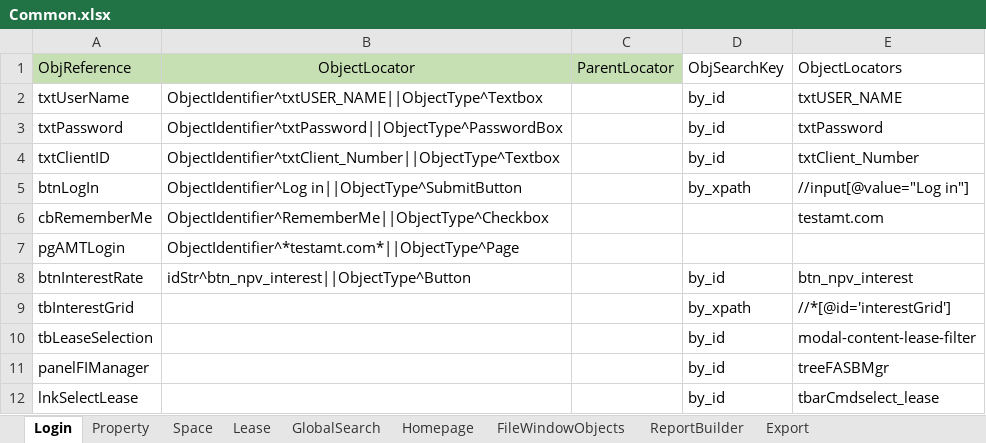
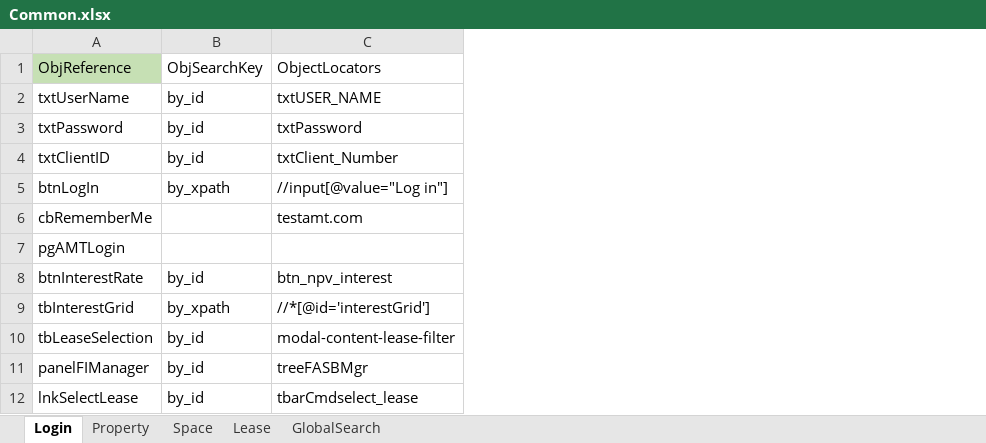
Before and after one commit to shahriarkamal-dsi/AMT-TestFrameWork, an Excel workbook: src/main/resources/objectLocator/Common.xlsx, sheet Login, drawn as a sheet; values as stored, in another font and other column widths than the file's, no borders; conditional formats not drawn; the diff names each change by its address in the sheet, - before the commit and + after, or states it on an @@ line.

Commit message:
Update: Create multi property,lease and space. Rename PropertyCreate.Xlsx to DataCreate.Xlsx Add: Add login method in UtilKeywordScript. Action,ExecutionFlag and Reference_TcID column in DataCreate.Xlsx

```diff
--- a/src/main/resources/objectLocator/Common.xlsx (sheet Login)
+++ b/src/main/resources/objectLocator/Common.xlsx (sheet Login)
-sheet tab: Homepage
-sheet tab: FileWindowObjects
-sheet tab: ReportBuilder
-sheet tab: Export
-column B, rows 1-8: ObjectLocator | ObjectIdentifier^txtUSER_NAME||ObjectType^Textbox | ObjectIdentifier^txtPassword||ObjectType^PasswordBox | ObjectIdentifier^txtClient_Number||ObjectType^Textbox | ObjectIdentifier^Log in||ObjectType^SubmitButton | ObjectIdentifier^RememberMe||ObjectType^Checkbox | ObjectIdentifier^*testamt.com*||ObjectType^Page | idStr^btn_npv_interest||ObjectType^Button
-column C, row 1: ParentLocator
```
Also changed, not shown: sheet Property, sheet Space, 9 other files.
